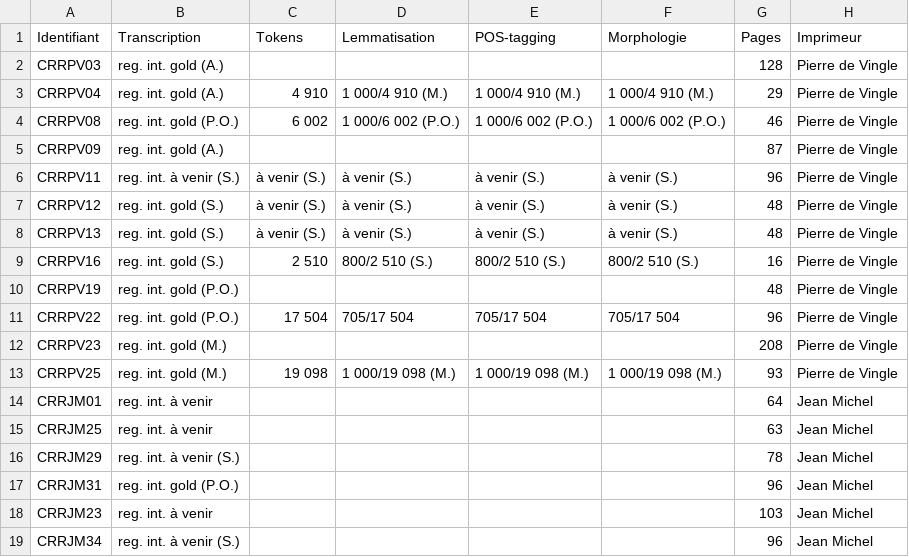
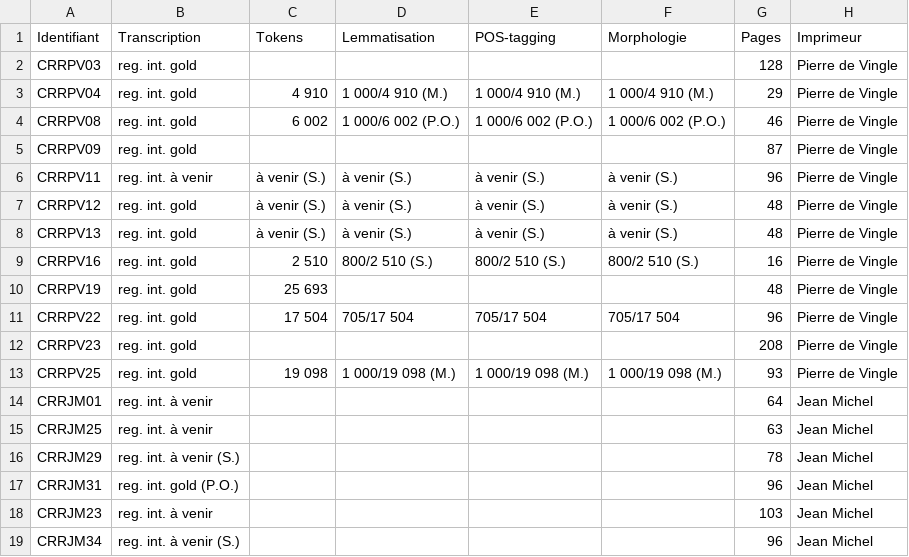
Before and after one commit to SETAFDH/Annotation-linguistique-SETAF, a CSV file: Annotation_linguistique_table.csv, drawn as a sheet; only a part is shown; the diff names each change by its address in the sheet, - before the commit and + after, or states it on an @@ line.

Commit message:
Update Annotation_linguistique_table.csv

```diff
--- a/Annotation_linguistique_table.csv
+++ b/Annotation_linguistique_table.csv
-B2:B3 (Transcription): reg. int. gold (A.)
+B2:B3 (Transcription): reg. int. gold
-B4 (Transcription): reg. int. gold (P.O.)
+B4 (Transcription): reg. int. gold
-B5 (Transcription): reg. int. gold (A.)
+B5 (Transcription): reg. int. gold
-B6 (Transcription): reg. int. à venir (S.)
+B6 (Transcription): reg. int. à venir
-B7:B9 (Transcription): reg. int. gold (S.)
+B7:B9 (Transcription): reg. int. gold
-B10:B11 (Transcription): reg. int. gold (P.O.)
+B10:B11 (Transcription): reg. int. gold
-C10 (Tokens): (empty)
+C10 (Tokens): 25 693
-B12:B13 (Transcription): reg. int. gold (M.)
+B12:B13 (Transcription): reg. int. gold
```
